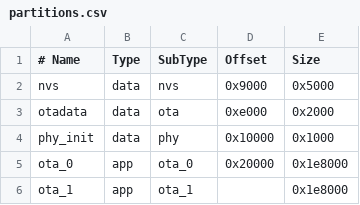
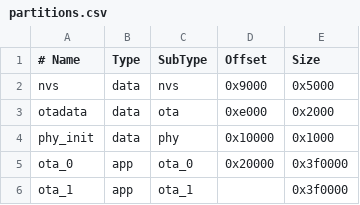
Before and after one commit to gopmur/miniature-universal-esp32, a CSV file: partitions.csv, drawn as a sheet.

```diff
--- a/partitions.csv
+++ b/partitions.csv
@@ -4,3 +4,3 @@ otadata,  data, ota,     0xe000,   0x2000
 phy_init, data, phy,     0x10000,  0x1000
-ota_0,    app,  ota_0,   0x20000,  0x1e8000
-ota_1,    app,  ota_1,   ,         0x1e8000
+ota_0,    app,  ota_0,   0x20000,  0x3f0000
+ota_1,    app,  ota_1,   ,         0x3f0000
```
Also changed, not shown: 12 other files.
